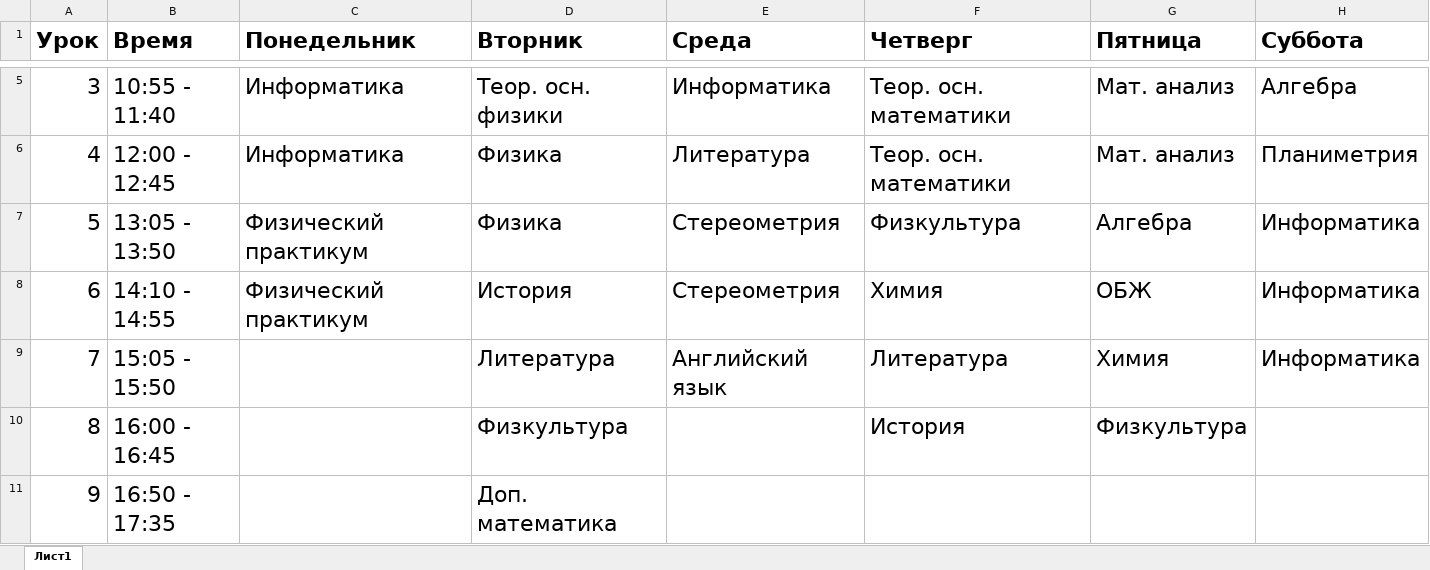
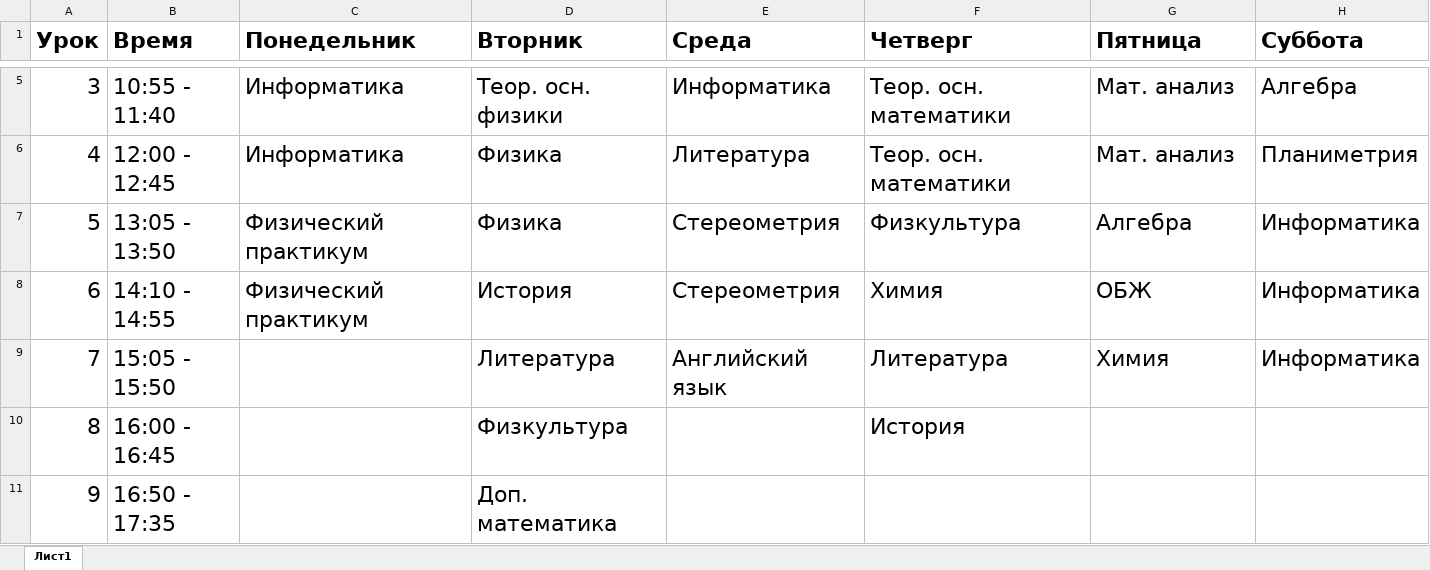
Before and after one commit to jqp4/Auto-homework, an Excel workbook: Raspisanie_1_gruppa.xlsx, sheet Лист1, drawn as a sheet; only a part is shown, gaps mark what is left out; values as stored, in another font and other column widths than the file's, no borders; the diff names each change by its address in the sheet, - before the commit and + after, or states it on an @@ line.

```diff
--- a/Raspisanie_1_gruppa.xlsx (sheet Лист1)
+++ b/Raspisanie_1_gruppa.xlsx (sheet Лист1)
-G10 (Пятница): Физкультура
+G10 (Пятница): (empty)
```
Also changed, not shown: prdz.xlsx, 3 other files.
